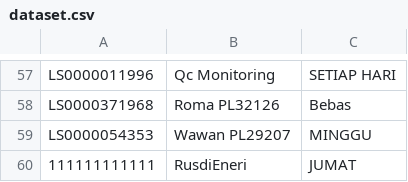
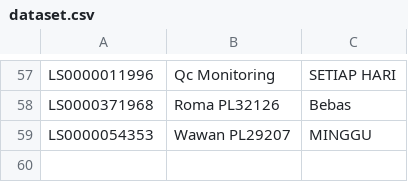
Before and after one commit to RusdiEneri/jt-express-scheduling, a CSV file: data/raw/dataset.csv, drawn as a sheet; only a part is shown, gaps mark what is left out.

Commit message:
feat: update dataset, serta memperbaiki update realtime di app

```diff
--- a/data/raw/dataset.csv
+++ b/data/raw/dataset.csv
@@ -59,2 +59 @@ LS0000371968,Roma PL32126,Bebas
 LS0000054353,Wawan PL29207,MINGGU
-111111111111,RusdiEneri,JUMAT
```
Also changed, not shown: 1 other file.
